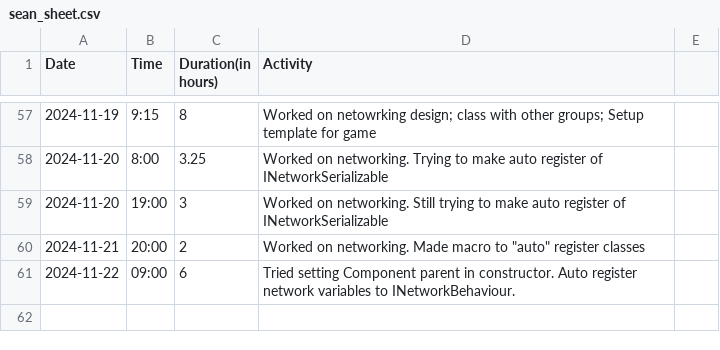
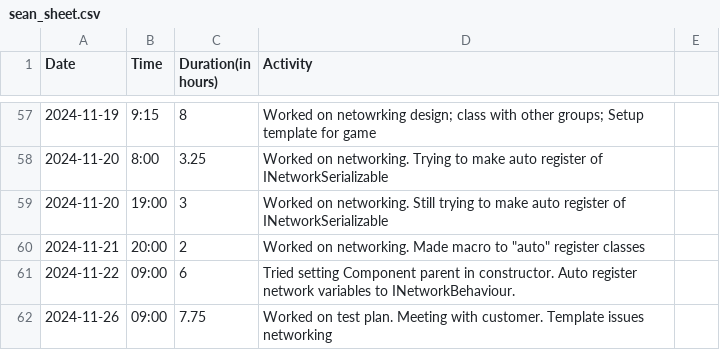
Before and after one commit to Seger01/GameEngine, a CSV file: docs/timesheets/sean_sheet.csv, drawn as a sheet; only a part is shown, gaps mark what is left out.

Commit message:
Update sean_sheet.csv

```diff
--- a/docs/timesheets/sean_sheet.csv
+++ b/docs/timesheets/sean_sheet.csv
@@ -61 +61,2 @@ Date,Time,Duration(in hours),Activity
 2024-11-22, 09:00, 6, Tried setting Component parent in constructor. Auto register network variables to INetworkBehaviour.
+2024-11-26, 09:00, 7.75, Worked on test plan. Meeting with customer. Template issues networking
```
